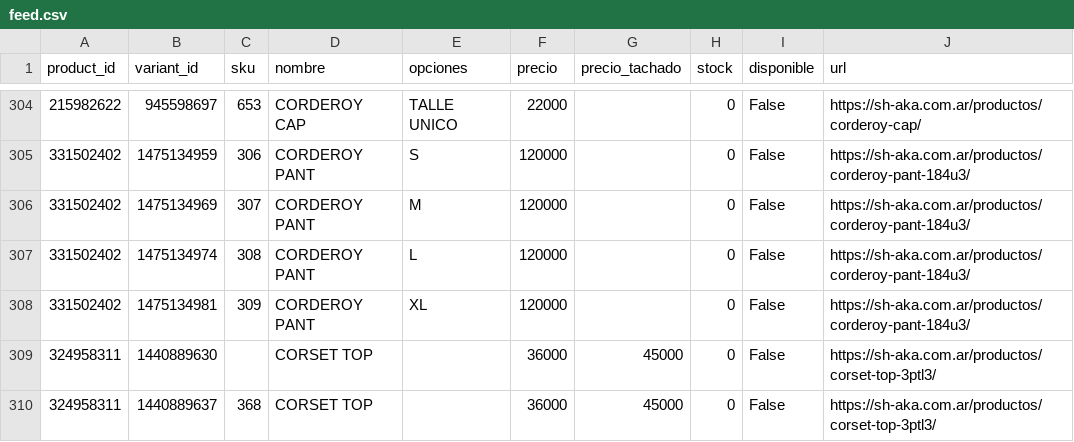
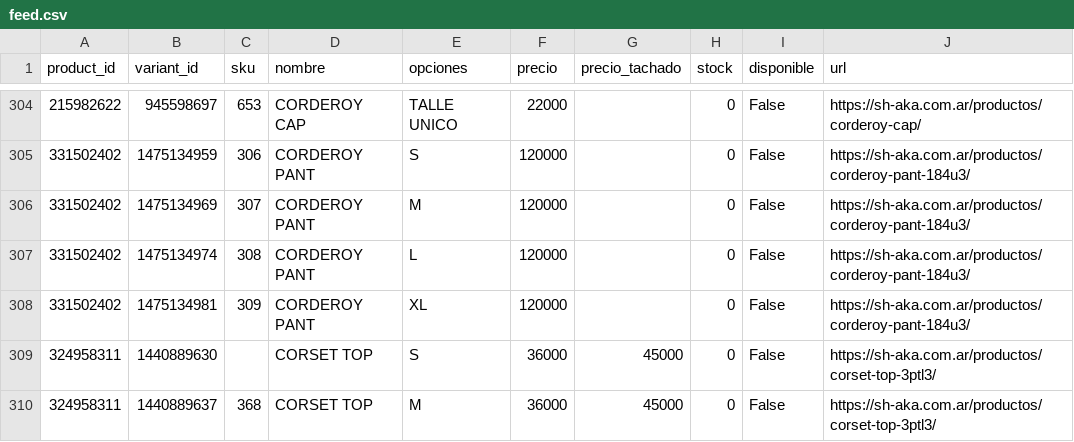
Before and after one commit to matiasugarte-oss/Shaka-Feed, a CSV file: feed.csv, drawn as a sheet; only a part is shown, gaps mark what is left out; the diff covers the shown part only; the diff names each change by its address in the sheet, - before the commit and + after, or states it on an @@ line.

Commit message:
feed: 2026-11-20 12:38

```diff
--- a/feed.csv
+++ b/feed.csv
-E309 (opciones): (empty)
+E309 (opciones): S
-E310 (opciones): (empty)
+E310 (opciones): M
```
Also changed, not shown: 13 edited cells elsewhere in this file, 2 other files.
